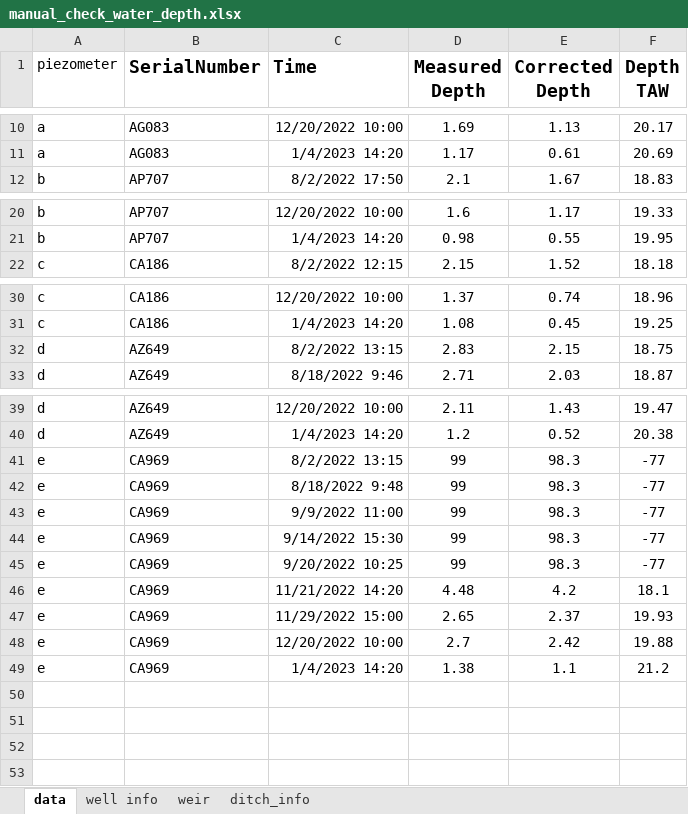
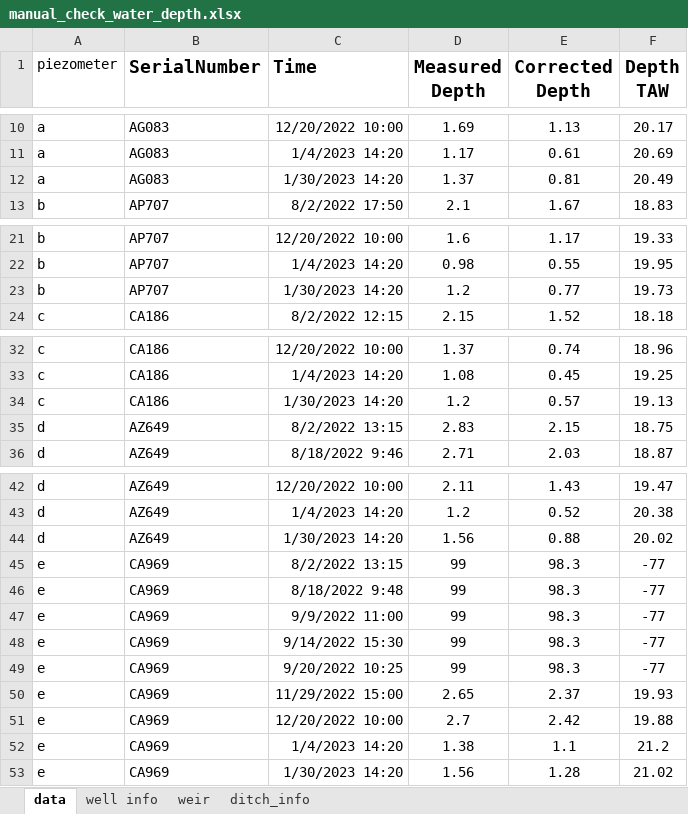
Before and after one commit to braspenninga/Jupyter-scripts, an Excel workbook: data/raw_data/manual_check_water_depth.xlsx, sheet data, drawn as a sheet; only a part is shown, gaps mark what is left out; values as stored, in another font and other column widths than the file's, no borders; removed rows and columns are numbered as before the commit, all else as after; the diff names each change by its address in the sheet, - before the commit and + after, or states it on an @@ line.

```diff
--- a/data/raw_data/manual_check_water_depth.xlsx (sheet data)
+++ b/data/raw_data/manual_check_water_depth.xlsx (sheet data)
+row 12: a | AG083 | 1/30/2023 14:20 | 1.37 | 0.81 | 20.49
+row 23: b | AP707 | 1/30/2023 14:20 | 1.2 | 0.77 | 19.73
+row 34: c | CA186 | 1/30/2023 14:20 | 1.2 | 0.57 | 19.13
+row 44: d | AZ649 | 1/30/2023 14:20 | 1.56 | 0.88 | 20.02
-row 46: e | CA969 | 11/21/2022 14:20 | 4.48 | 4.2 | 18.1
+row 53: e | CA969 | 1/30/2023 14:20 | 1.56 | 1.28 | 21.02
```
Also changed, not shown: formulas that keep their value, RawSignals.xlsx, data/ILVO_230110153338_AG083.xlsx, 18 other files.
